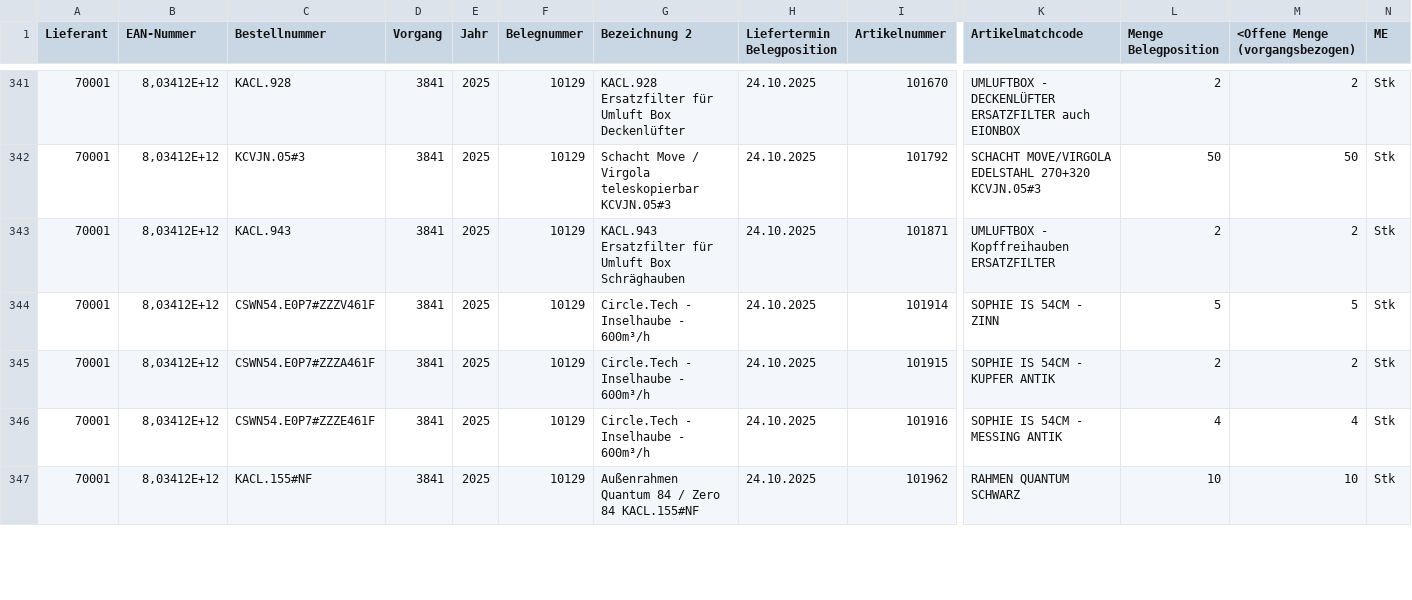
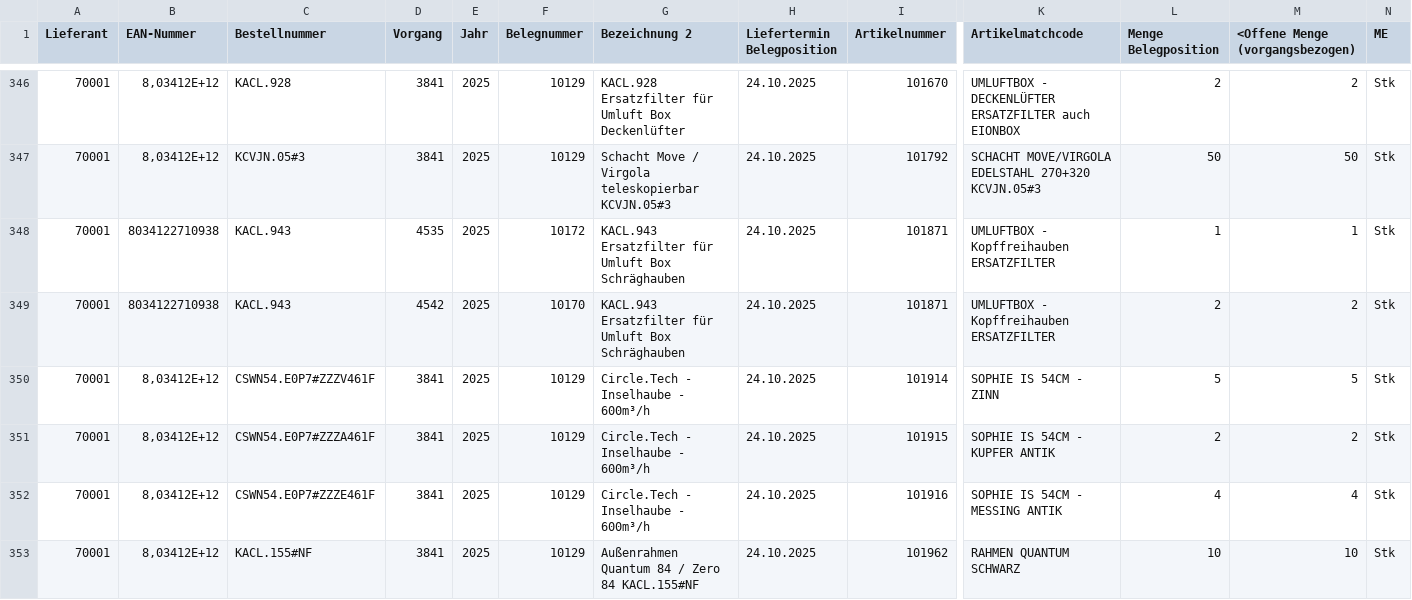
Before and after one commit to Stachell/falmec-receiptPro_V4, a CSV file: .samples/sample offene Bestellungen - offene Wareneingange/openWE-Beispeil.csv, drawn as a sheet; only a part is shown, gaps mark what is left out; addresses are those after the commit; rows hold the shown columns only; the diff covers the shown part only; the diff names each change by its address in the sheet, - before the commit and + after, or states it on an @@ line.

```diff
--- a/.samples/sample offene Bestellungen - offene Wareneingange/openWE-Beispeil.csv
+++ b/.samples/sample offene Bestellungen - offene Wareneingange/openWE-Beispeil.csv
+row 348: 70001 | 8034122710938 | KACL.943 | 4535 | 2025 | 10172 | KACL.943 Ersatzfilter für Umluft Box Schräghauben | 24.10.2025 | 101871 | UMLUFTBOX - Kopffreihauben ERSATZFILTER | 1 | 1 | Stk
-B349 (EAN-Nummer): 8,03412E+12
+B349 (EAN-Nummer): 8034122710938
-D349 (Vorgang): 3841
+D349 (Vorgang): 4542
-F349 (Belegnummer): 10129
+F349 (Belegnummer): 10170
```
Also changed, not shown: 5 added rows and 37 edited cells elsewhere in this file.
